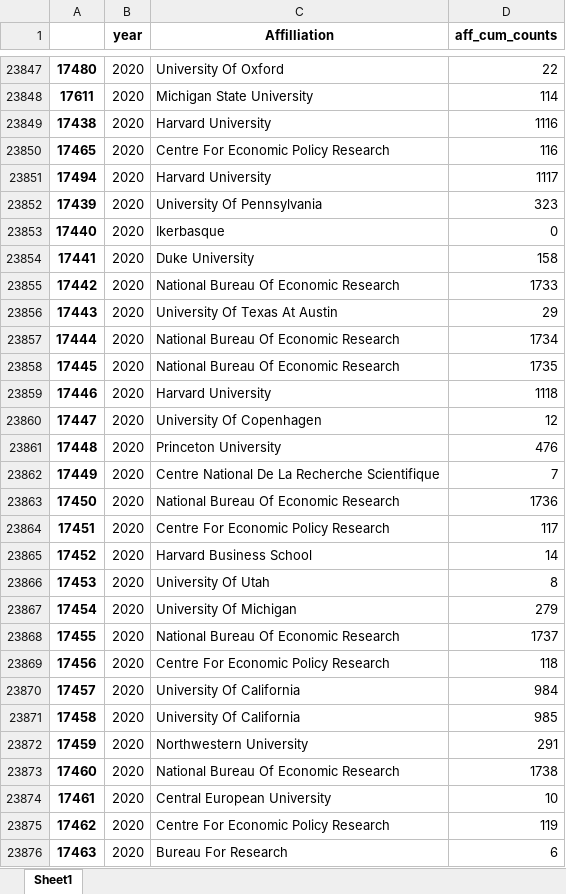
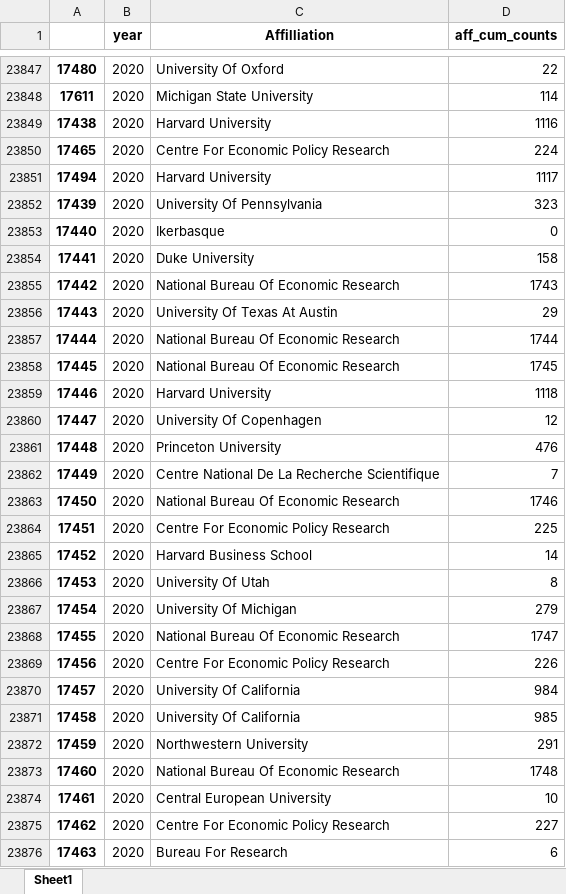
Before and after one commit to Matt970204/Affiliations, an Excel workbook: Combined_cumcount.xlsx, sheet Sheet1, drawn as a sheet; only a part is shown, gaps mark what is left out; values as stored, in another font and other column widths than the file's, no borders; the diff covers the shown part only; the diff names each change by its address in the sheet, - before the commit and + after, or states it on an @@ line.

```diff
--- a/Combined_cumcount.xlsx (sheet Sheet1)
+++ b/Combined_cumcount.xlsx (sheet Sheet1)
-D23850 (aff_cum_counts): 116
+D23850 (aff_cum_counts): 224
-D23855 (aff_cum_counts): 1733
+D23855 (aff_cum_counts): 1743
-D23857 (aff_cum_counts): 1734
+D23857 (aff_cum_counts): 1744
-D23858 (aff_cum_counts): 1735
+D23858 (aff_cum_counts): 1745
-D23863 (aff_cum_counts): 1736
+D23863 (aff_cum_counts): 1746
-D23864 (aff_cum_counts): 117
+D23864 (aff_cum_counts): 225
-D23868 (aff_cum_counts): 1737
+D23868 (aff_cum_counts): 1747
-D23869 (aff_cum_counts): 118
+D23869 (aff_cum_counts): 226
-D23873 (aff_cum_counts): 1738
+D23873 (aff_cum_counts): 1748
-D23875 (aff_cum_counts): 119
+D23875 (aff_cum_counts): 227
```
Also changed, not shown: 1979 edited cells elsewhere in this sheet, QJE_Final_test.xlsx, QJE_SCOPUS_filtered.xlsx, 12 other files.
